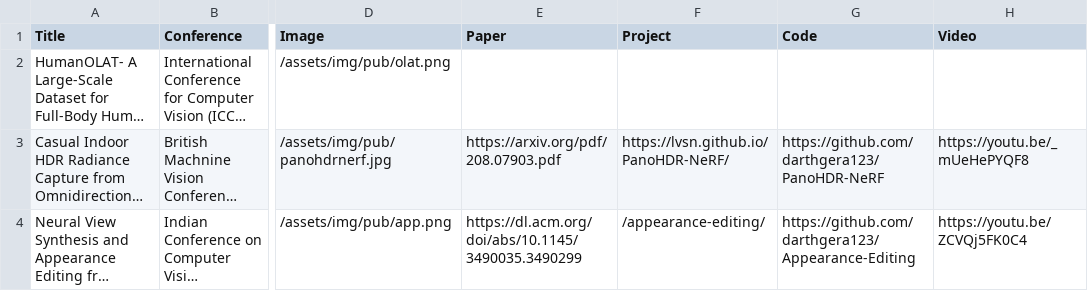
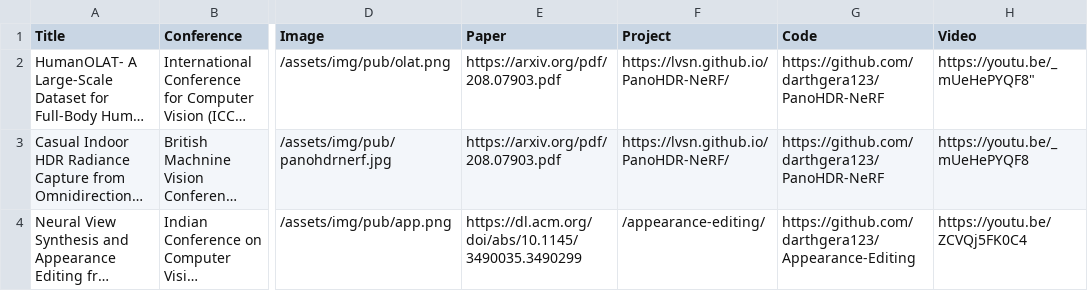
Before and after one commit to darthgera123/darthgera123.github.io, a CSV file: _data/publication.csv, drawn as a sheet; only a part is shown, gaps mark what is left out; long unchanged cells end in …; the diff names each change by its address in the sheet, - before the commit and + after, or states it on an @@ line.

Commit message:
pub

```diff
--- a/_data/publication.csv
+++ b/_data/publication.csv
-E2 (Paper): (empty)
+E2 (Paper): https://arxiv.org/pdf/208.07903.pdf
-F2 (Project): (empty)
+F2 (Project): https://lvsn.github.io/PanoHDR-NeRF/
-G2 (Code): (empty)
+G2 (Code): https://github.com/darthgera123/PanoHDR-NeRF
-H2 (Video): (empty)
+H2 (Video): https://youtu.be/_mUeHePYQF8"
```
